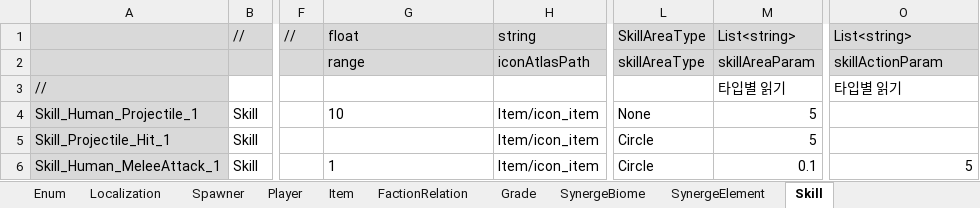
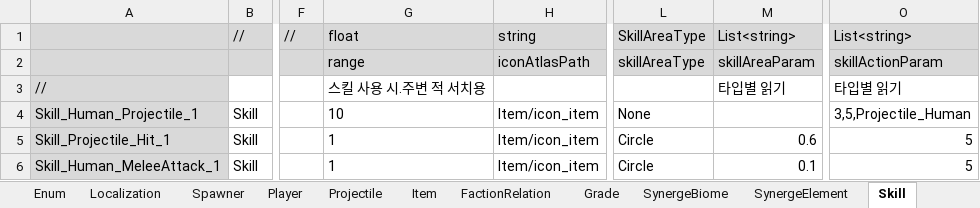
Before and after one commit to rnrdjrdl5/FactoryProject, an Excel workbook: Generated/GameData.xlsx, sheet Skill, drawn as a sheet; only a part is shown, gaps mark what is left out; values as stored, in another font and other column widths than the file's, no borders; the diff names each change by its address in the sheet, - before the commit and + after, or states it on an @@ line.

```diff
--- a/Generated/GameData.xlsx (sheet Skill)
+++ b/Generated/GameData.xlsx (sheet Skill)
+sheet tab: Projectile
-G3: (empty)
+G3: 스킬 사용 시.주변 적 서치용
-M4: 5
+M4: (empty)
-O4: (empty)
+O4: 3,5,Projectile_Human
-G5: (empty)
+G5: 1
-M5: 5
+M5: 0.6
-O5: (empty)
+O5: 5
```
Also changed, not shown: sheet Player, 24 other files.
